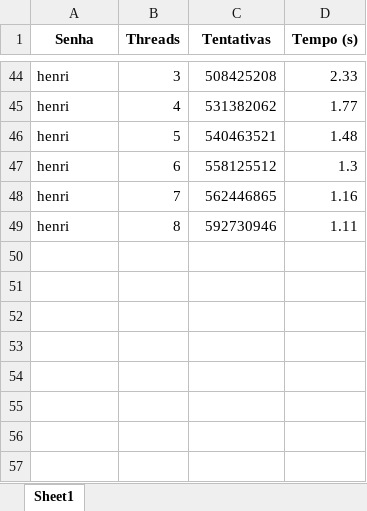
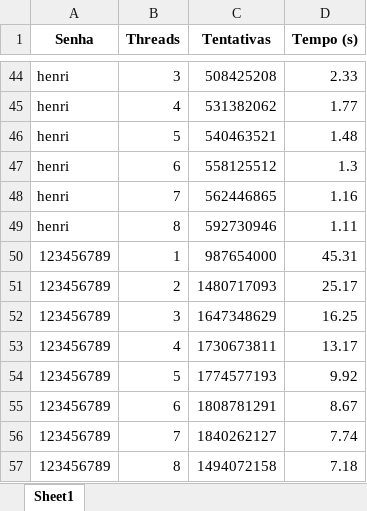
Before and after one commit to IgorPaslauski/Trab-01, an Excel workbook: output.xlsx, sheet Sheet1, drawn as a sheet; only a part is shown, gaps mark what is left out; values as stored, in another font and other column widths than the file's, no borders; charts and pictures not drawn; the diff names each change by its address in the sheet, - before the commit and + after, or states it on an @@ line.

```diff
--- a/output.xlsx (sheet Sheet1)
+++ b/output.xlsx (sheet Sheet1)
+row 50: 123456789 | 1 | 987654000 | 45.31
+row 51: 123456789 | 2 | 1480717093 | 25.17
+row 52: 123456789 | 3 | 1647348629 | 16.25
+row 53: 123456789 | 4 | 1730673811 | 13.17
+row 54: 123456789 | 5 | 1774577193 | 9.92
+row 55: 123456789 | 6 | 1808781291 | 8.67
+row 56: 123456789 | 7 | 1840262127 | 7.74
+row 57: 123456789 | 8 | 1494072158 | 7.18
```
Also changed, not shown: charts or pictures, 1 other file.
